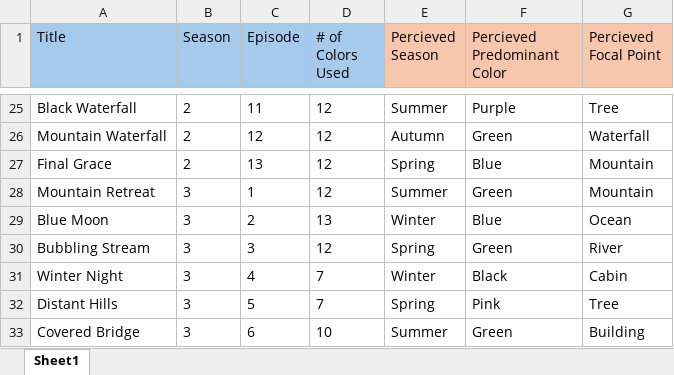
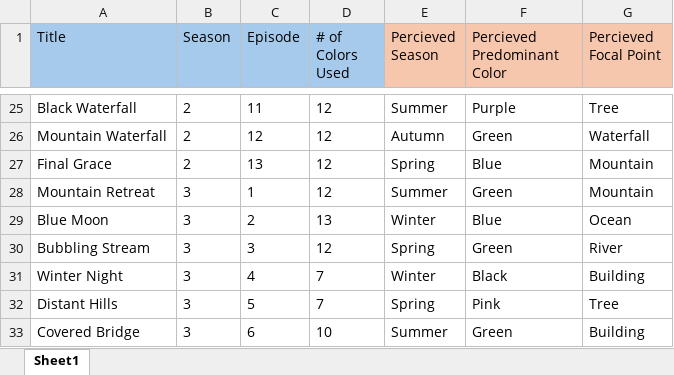
Before and after one commit to mfrench022/mfrench022.github.io, an Excel workbook: bob-ross/Bob Ross Raw Data.xlsx, sheet Sheet1, drawn as a sheet; only a part is shown, gaps mark what is left out; values as stored, in another font and other column widths than the file's, no borders; the diff names each change by its address in the sheet, - before the commit and + after, or states it on an @@ line.

```diff
--- a/bob-ross/Bob Ross Raw Data.xlsx (sheet Sheet1)
+++ b/bob-ross/Bob Ross Raw Data.xlsx (sheet Sheet1)
-G31 (Percieved Focal Point): Cabin
+G31 (Percieved Focal Point): Building
```
Also changed, not shown: 5 other files.
